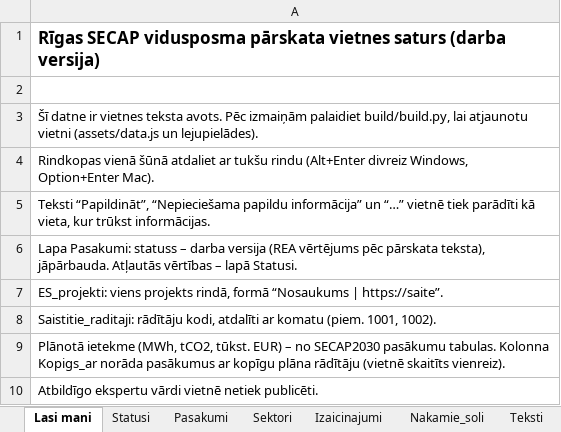
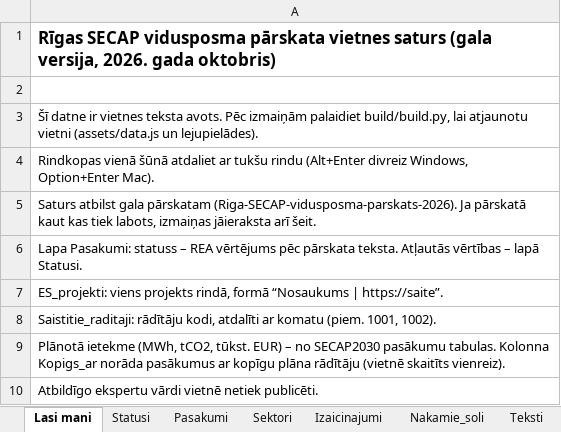
Before and after one commit to krista-qp/riga-secap-vidusposms, an Excel workbook: avoti/Riga-SECAP-saturs.xlsx, sheet Lasi mani, drawn as a sheet; values as stored, in another font and other column widths than the file's, no borders; the diff names each change by its address in the sheet, - before the commit and + after, or states it on an @@ line.

```diff
--- a/avoti/Riga-SECAP-saturs.xlsx (sheet Lasi mani)
+++ b/avoti/Riga-SECAP-saturs.xlsx (sheet Lasi mani)
-A1: …vietnes saturs (darba versija)
+A1: …vietnes saturs (gala versija, 2026. gada oktobris)
-A5: Teksti “Papildināt”, “Nepieciešama papildu informācija” un “…” vietnē tiek parādīti kā vieta, kur trūkst informācijas.
+A5: Saturs atbilst gala pārskatam (Riga-SECAP-vidusposma-parskats-2026). Ja pārskatā kaut kas tiek labots, izmaiņas jāieraksta arī šeit.
-A6: …statuss – darba versija (REA vērtējums pēc pārskata teksta), jāpārbauda. Atļautās vērtības…
+A6: …statuss – REA vērtējums pēc pārskata teksta. Atļautās vērtības…
```
Also changed, not shown: sheet Pasakumi, sheet Teksti, sheet Izaicinajumi, sheet Sektori, sheet Saisinajumi, sheet Statusi, 1 more sheet, avoti/Riga-SECAP-2025-Raditaji.xlsx, dati/Riga-SECAP-vidusposms-dati.xlsx, 20 other files.
